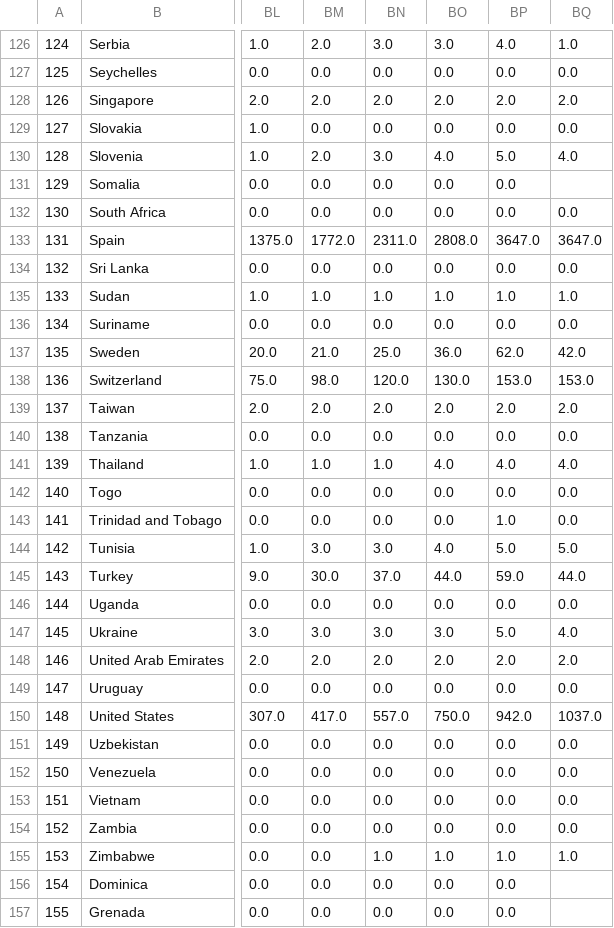
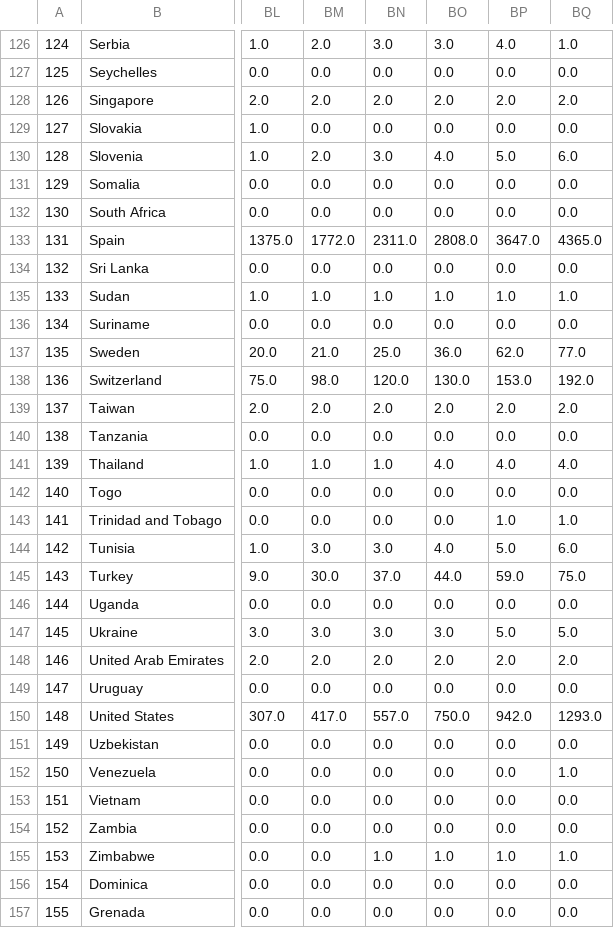
Before and after one commit to rkelley20/coronavirus-data-miner, a CSV file: data/time_series/global_deaths.csv, drawn as a sheet; only a part is shown, gaps mark what is left out; the diff covers the shown part only; the diff names each change by its address in the sheet, - before the commit and + after, or states it on an @@ line.

```diff
--- a/data/time_series/global_deaths.csv
+++ b/data/time_series/global_deaths.csv
-BQ130: 4.0
+BQ130: 6.0
-BQ131: (empty)
+BQ131: 0.0
-BQ133: 3647.0
+BQ133: 4365.0
-BQ137: 42.0
+BQ137: 77.0
-BQ138: 153.0
+BQ138: 192.0
-BQ143: 0.0
+BQ143: 1.0
-BQ144: 5.0
+BQ144: 6.0
-BQ145: 44.0
+BQ145: 75.0
-BQ147: 4.0
+BQ147: 5.0
-BQ150: 1037.0
+BQ150: 1293.0
-BQ152: 0.0
+BQ152: 1.0
-BQ156:BQ157: (empty)
+BQ156:BQ157: 0.0
```
Also changed, not shown: 2 added rows, 1 removed row, 81 edited cells and row numbers in column A elsewhere in this file, data/time_series/global_confirmed.csv, data/time_series/global_recovered.csv, 4 other files.
